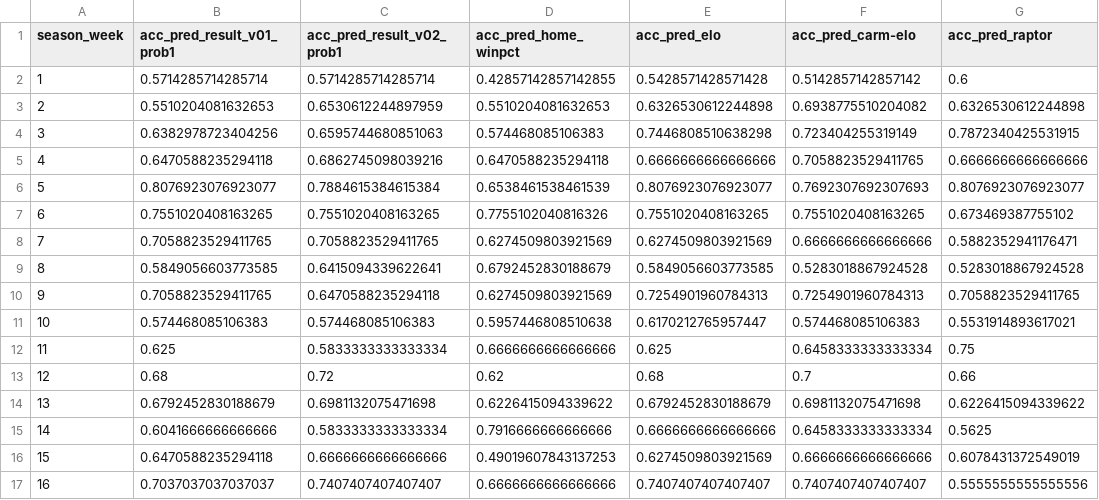
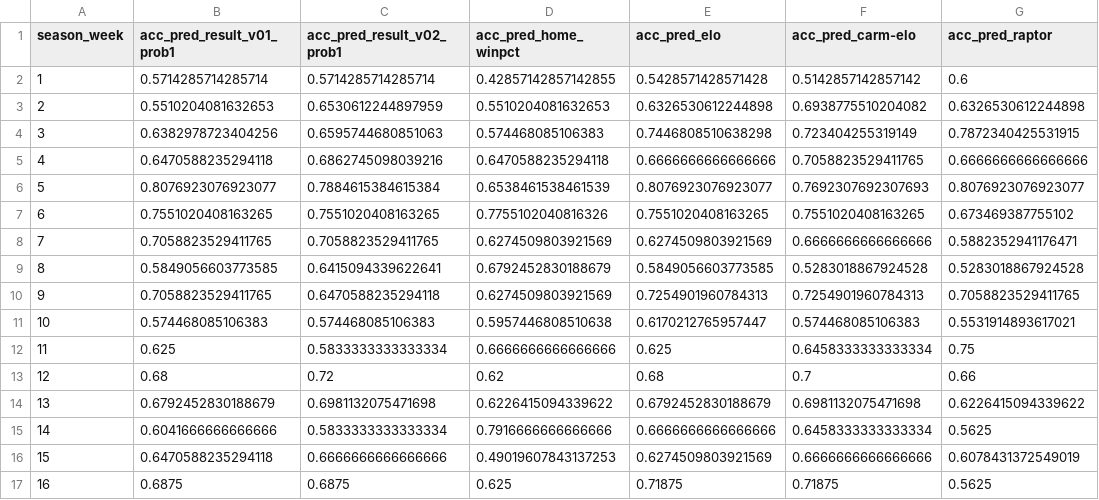
Before and after one commit to bryanwhiting/sports, a CSV file: data/acc_within_week.csv, drawn as a sheet.

```diff
--- a/data/acc_within_week.csv
+++ b/data/acc_within_week.csv
@@ -16,2 +16,2 @@ season_week,acc_pred_result_v01_prob1,acc_pred_result_v02_prob1,acc_pred_home_wi
 15,0.6470588235294118,0.6666666666666666,0.49019607843137253,0.6274509803921569,0.6666666666666666,0.6078431372549019
-16,0.7037037037037037,0.7407407407407407,0.6666666666666666,0.7407407407407407,0.7407407407407407,0.5555555555555556
+16,0.6875,0.6875,0.625,0.71875,0.71875,0.5625
```
Also changed, not shown: data/acc_overall.csv, data/acc_since_week.csv, 2 other files.
